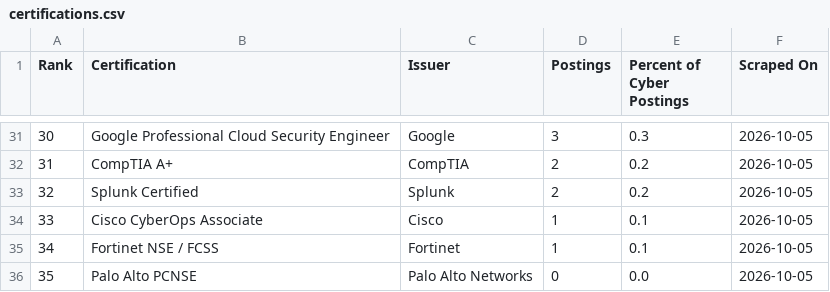
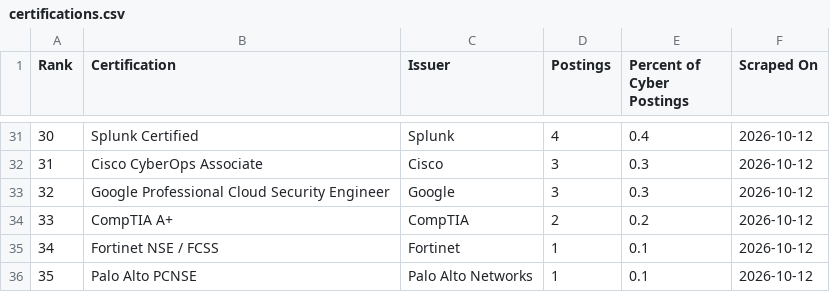
Before and after one commit to nathandotexe/certification-scraper, a CSV file: site/history/2026-10/global/certifications.csv, drawn as a sheet; only a part is shown, gaps mark what is left out; the diff covers the shown part only.

```diff
--- a/site/history/2026-10/global/certifications.csv
+++ b/site/history/2026-10/global/certifications.csv
@@ -31,6 +31,6 @@ Rank,Certification,Issuer,Postings,Percent of Cyber Postings,Scraped On
-30,Google Professional Cloud Security Engineer,Google,3,0.3,2026-10-05
-31,CompTIA A+,CompTIA,2,0.2,2026-10-05
-32,Splunk Certified,Splunk,2,0.2,2026-10-05
-33,Cisco CyberOps Associate,Cisco,1,0.1,2026-10-05
-34,Fortinet NSE / FCSS,Fortinet,1,0.1,2026-10-05
-35,Palo Alto PCNSE,Palo Alto Networks,0,0.0,2026-10-05
+30,Splunk Certified,Splunk,4,0.4,2026-10-12
+31,Cisco CyberOps Associate,Cisco,3,0.3,2026-10-12
+32,Google Professional Cloud Security Engineer,Google,3,0.3,2026-10-12
+33,CompTIA A+,CompTIA,2,0.2,2026-10-12
+34,Fortinet NSE / FCSS,Fortinet,1,0.1,2026-10-12
+35,Palo Alto PCNSE,Palo Alto Networks,1,0.1,2026-10-12
```
Also changed, not shown: 117 edited cells elsewhere in this file, output/indonesia/data/certifications.csv, output/indonesia/data/postings.csv, 31 other files.
